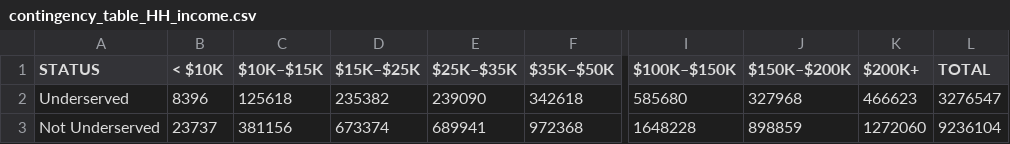
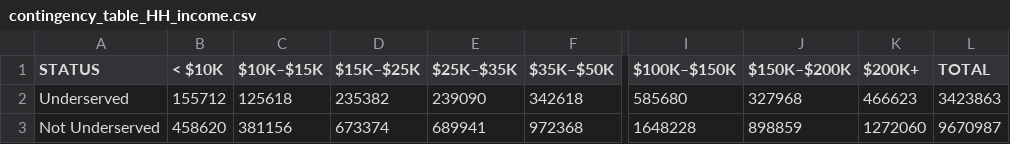
Before and after one commit to Aylin-Ambriz/DMV-resource-coverage-msri, a CSV file: contingency_table_HH_income.csv, drawn as a sheet; only a part is shown, gaps mark what is left out; the diff names each change by its address in the sheet, - before the commit and + after, or states it on an @@ line.

Commit message:
corrected 1st HH coumn & updated contigency table

```diff
--- a/contingency_table_HH_income.csv
+++ b/contingency_table_HH_income.csv
-B2 (< $10K): 8396
+B2 (< $10K): 155712
-L2 (TOTAL): 3276547
+L2 (TOTAL): 3423863
-B3 (< $10K): 23737
+B3 (< $10K): 458620
-L3 (TOTAL): 9236104
+L3 (TOTAL): 9670987
```
Also changed, not shown: 2 other files.
